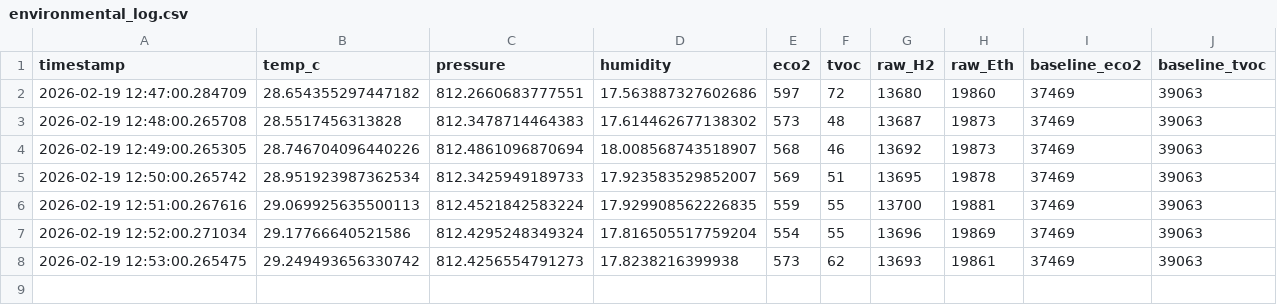
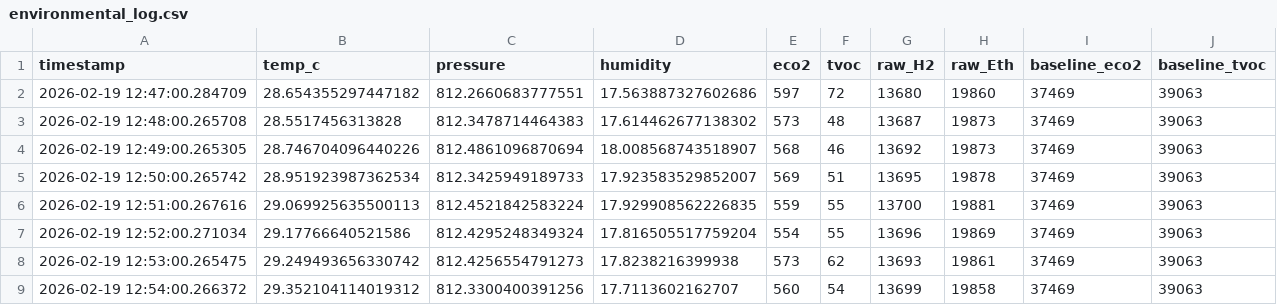
Before and after one commit to jettbrister/RPi_Sensors, a CSV file: environmental_log.csv, drawn as a sheet.

Commit message:
log pull

```diff
--- a/environmental_log.csv
+++ b/environmental_log.csv
@@ -8 +8,2 @@ timestamp,temp_c,pressure,humidity,eco2,tvoc,raw_H2,raw_Eth,baseline_eco2,baseli
 2026-02-19 12:53:00.265475,29.249493656330742,812.4256554791273,17.8238216399938,573,62,13693,19861,37469,39063
+2026-02-19 12:54:00.266372,29.352104114019312,812.3300400391256,17.7113602162707,560,54,13699,19858,37469,39063
```
